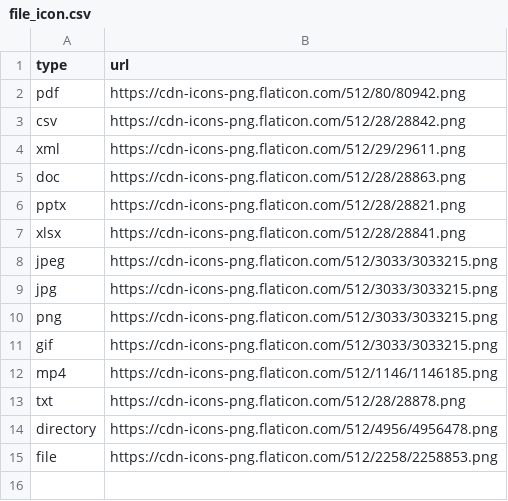
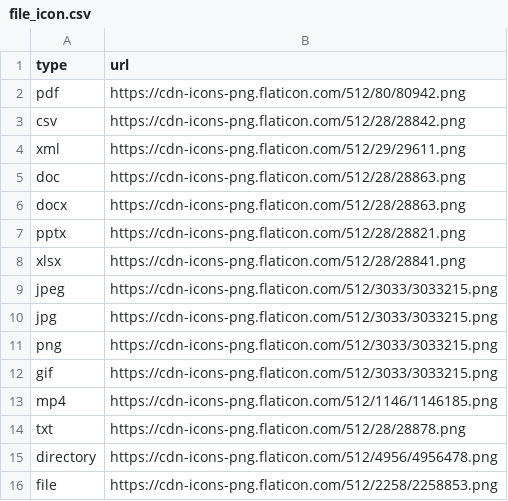
Before and after one commit to timmawv/Cloud-File-Storage, a CSV file: src/main/resources/file_icon.csv, drawn as a sheet.

```diff
--- a/src/main/resources/file_icon.csv
+++ b/src/main/resources/file_icon.csv
@@ -5,2 +5,3 @@ xml,https://cdn-icons-png.flaticon.com/512/29/29611.png
 doc,https://cdn-icons-png.flaticon.com/512/28/28863.png
+docx,https://cdn-icons-png.flaticon.com/512/28/28863.png
 pptx,https://cdn-icons-png.flaticon.com/512/28/28821.png
```
Also changed, not shown: 14 other files.
